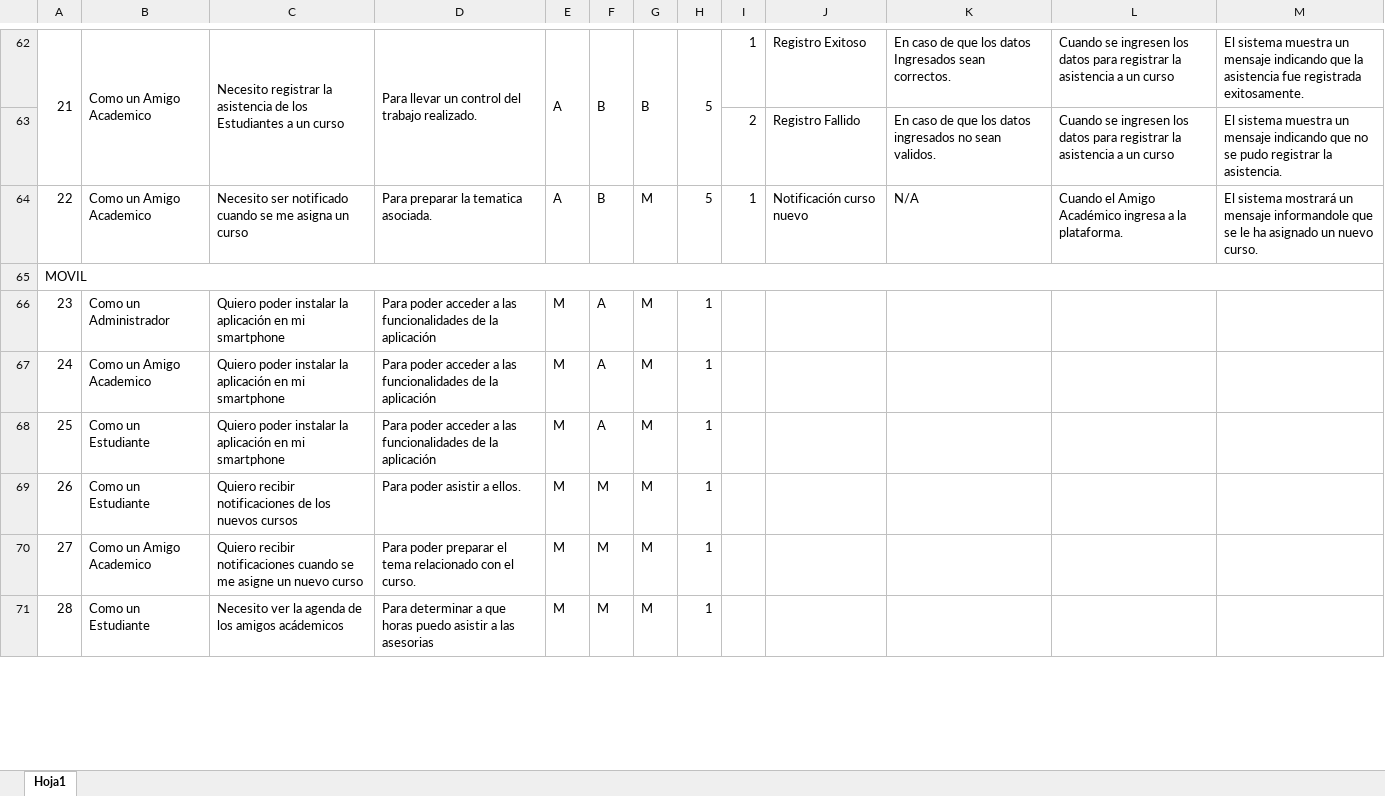
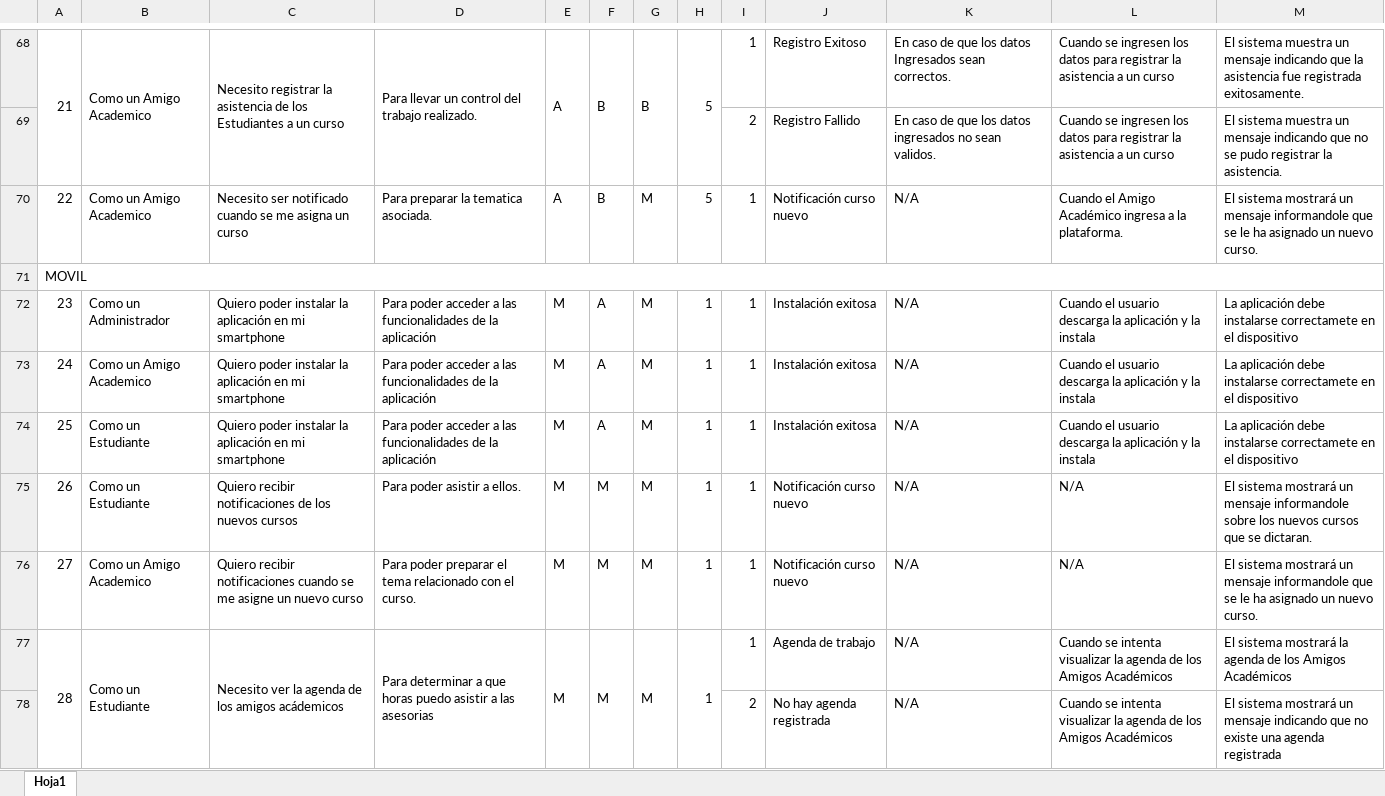
Before and after one commit to Meyito/AmigosAcademicosI, an Excel workbook: Documentación/Entregable - historias de Usuario.xlsx, sheet Hoja1, drawn as a sheet; only a part is shown, gaps mark what is left out; values as stored, in another font and other column widths than the file's, no cell formats; addresses are those after the commit; the diff covers the shown part only; the diff names each change by its address in the sheet, - before the commit and + after, or states it on an @@ line.

Commit message:
Entregable Historias de Usuario

```diff
--- a/Documentación/Entregable - historias de Usuario.xlsx (sheet Hoja1)
+++ b/Documentación/Entregable - historias de Usuario.xlsx (sheet Hoja1)
-I72:I77: (empty)
+I72:I77: 1
-J72:J74: (empty)
+J72:J74: Instalación exitosa
-K72:K77: (empty)
+K72:K77: N/A
-L72:L74: (empty)
+L72:L74: Cuando el usuario descarga la aplicación y la instala
-M72:M74: (empty)
+M72:M74: La aplicación debe instalarse correctamete en el dispositivo
-J75:J76: (empty)
+J75:J76: Notificación curso nuevo
-L75:L76: (empty)
+L75:L76: N/A
-M75: (empty)
+M75: El sistema mostrará un mensaje informandole sobre los nuevos cursos que se dictaran.
-M76: (empty)
+M76: El sistema mostrará un mensaje informandole que se le ha asignado un nuevo curso.
+A77:A78 merged
+B77:B78 merged
+C77:C78 merged
+D77:D78 merged
+E77:E78 merged
+F77:F78 merged
+G77:G78 merged
+H77:H78 merged
-J77: (empty)
+J77: Agenda de trabajo
-L77: (empty)
+L77: Cuando se intenta visualizar la agenda de los Amigos Académicos
-M77: (empty)
+M77: El sistema mostrará la agenda de los Amigos Académicos
+row 78:  |  |  |  |  |  |  |  | 2 | No hay agenda registrada | N/A | Cuando se intenta visualizar la agenda de los Amigos Académicos | El sistema mostrará un mensaje indicando que no existe una agenda registrada
```
Also changed, not shown: 9 added rows, 22 removed rows, 24 edited cells, merged cells and row numbers in column A elsewhere in this sheet, cell formats, charts or pictures.
